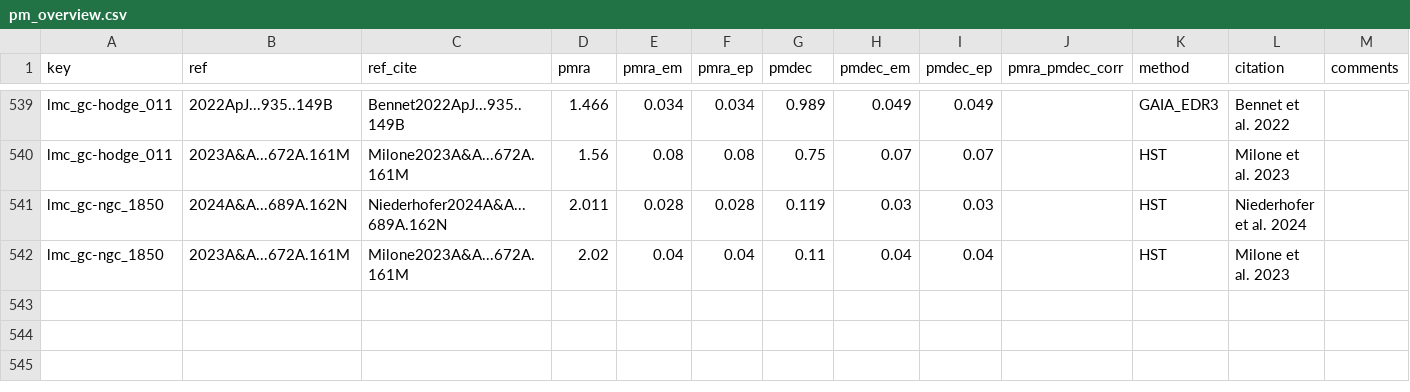
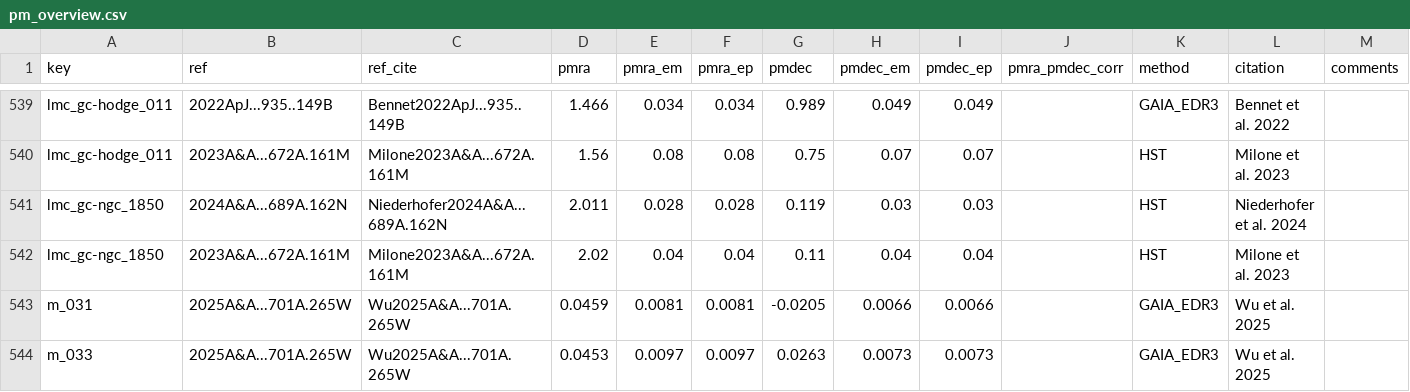
Before and after one commit to apace7/local_volume_database, a CSV file: data/pm_overview.csv, drawn as a sheet; only a part is shown, gaps mark what is left out; the diff names each change by its address in the sheet, - before the commit and + after, or states it on an @@ line.

```diff
--- a/data/pm_overview.csv
+++ b/data/pm_overview.csv
+row 543: m_031 | 2025A&A...701A.265W | Wu2025A&A...701A.265W | 0.0459 | 0.0081 | 0.0081 | -0.0205 | 0.0066 | 0.0066 |  | GAIA_EDR3 | Wu et al. 2025
+row 544: m_033 | 2025A&A...701A.265W | Wu2025A&A...701A.265W | 0.0453 | 0.0097 | 0.0097 | 0.0263 | 0.0073 | 0.0073 |  | GAIA_EDR3 | Wu et al. 2025
```
Also changed, not shown: data/gc_other.csv, 10 other files.
